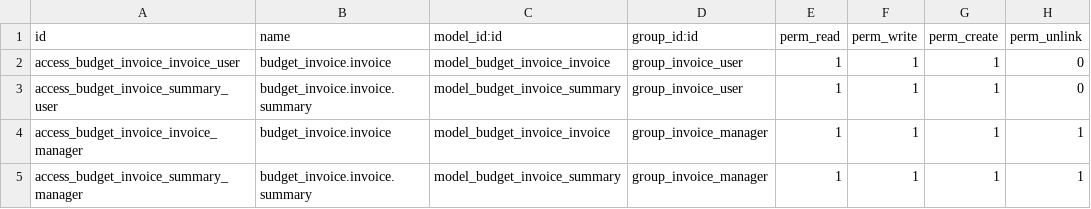
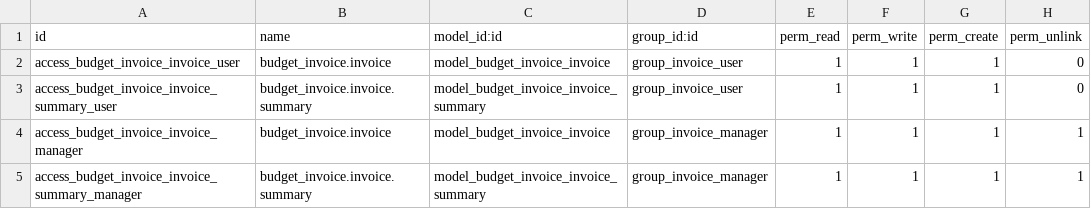
Before and after one commit to Guobower/odoo-budget-invoice, a CSV file: security/ir.model.access.csv, drawn as a sheet.

Commit message:
rename tables, fix summary invoice being deleted with remove in the list.

```diff
--- a/security/ir.model.access.csv
+++ b/security/ir.model.access.csv
@@ -2,4 +2,4 @@ id,name,model_id:id,group_id:id,perm_read,perm_write,perm_create,perm_unlink
 access_budget_invoice_invoice_user,budget_invoice.invoice,model_budget_invoice_invoice,group_invoice_user,1,1,1,0
-access_budget_invoice_summary_user,budget_invoice.invoice.summary,model_budget_invoice_summary,group_invoice_user,1,1,1,0
+access_budget_invoice_invoice_summary_user,budget_invoice.invoice.summary,model_budget_invoice_invoice_summary,group_invoice_user,1,1,1,0
 access_budget_invoice_invoice_manager,budget_invoice.invoice,model_budget_invoice_invoice,group_invoice_manager,1,1,1,1
-access_budget_invoice_summary_manager,budget_invoice.invoice.summary,model_budget_invoice_summary,group_invoice_manager,1,1,1,1
+access_budget_invoice_invoice_summary_manager,budget_invoice.invoice.summary,model_budget_invoice_invoice_summary,group_invoice_manager,1,1,1,1
```
Also changed, not shown: 8 other files.
